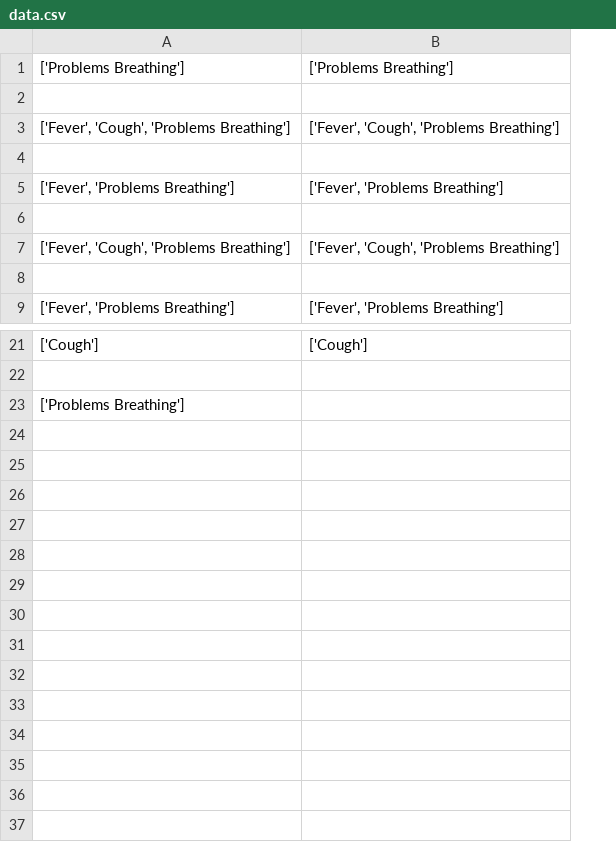
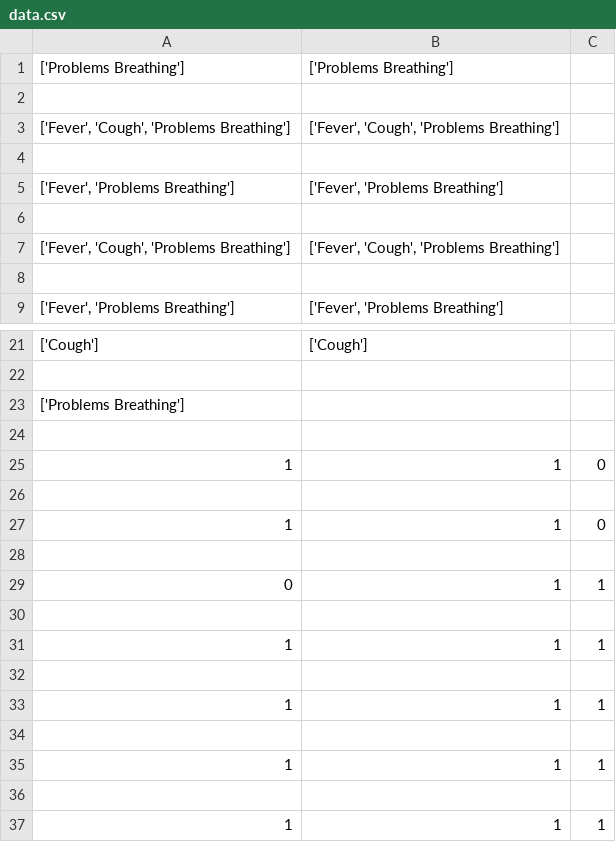
Before and after one commit to celinmay/ai-for-good, a CSV file: AI for good/data.csv, drawn as a sheet; only a part is shown, gaps mark what is left out; the diff names each change by its address in the sheet, - before the commit and + after, or states it on an @@ line.

```diff
--- a/AI for good/data.csv
+++ b/AI for good/data.csv
+column C, empty
+row 24: (empty)
+row 25: 1 | 1 | 0
+row 26: (empty)
+row 27: 1 | 1 | 0
+row 28: (empty)
+row 29: 0 | 1 | 1
+row 30: (empty)
+row 31: 1 | 1 | 1
+row 32: (empty)
+row 33: 1 | 1 | 1
+row 34: (empty)
+row 35: 1 | 1 | 1
+row 36: (empty)
+row 37: 1 | 1 | 1
```
Also changed, not shown: 3 other files.
